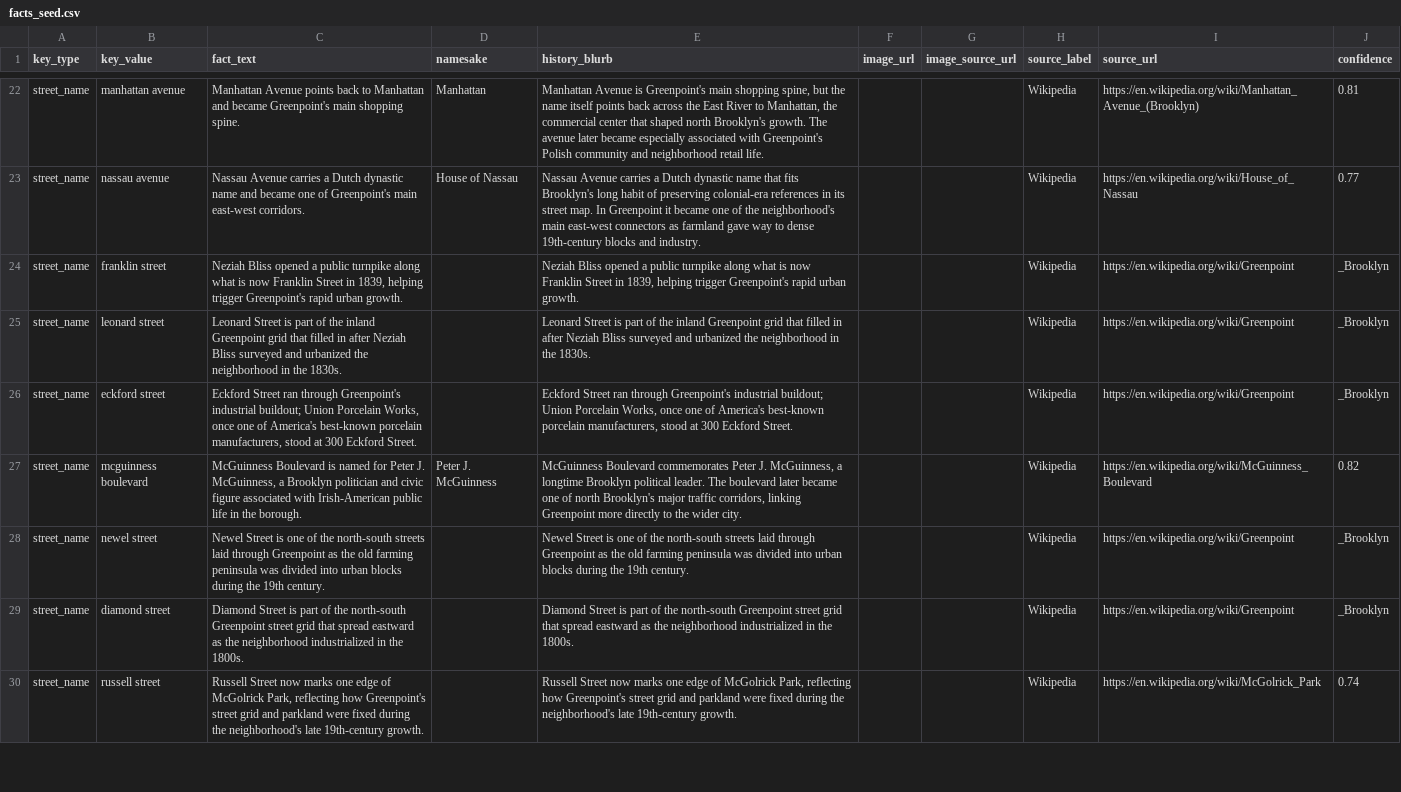
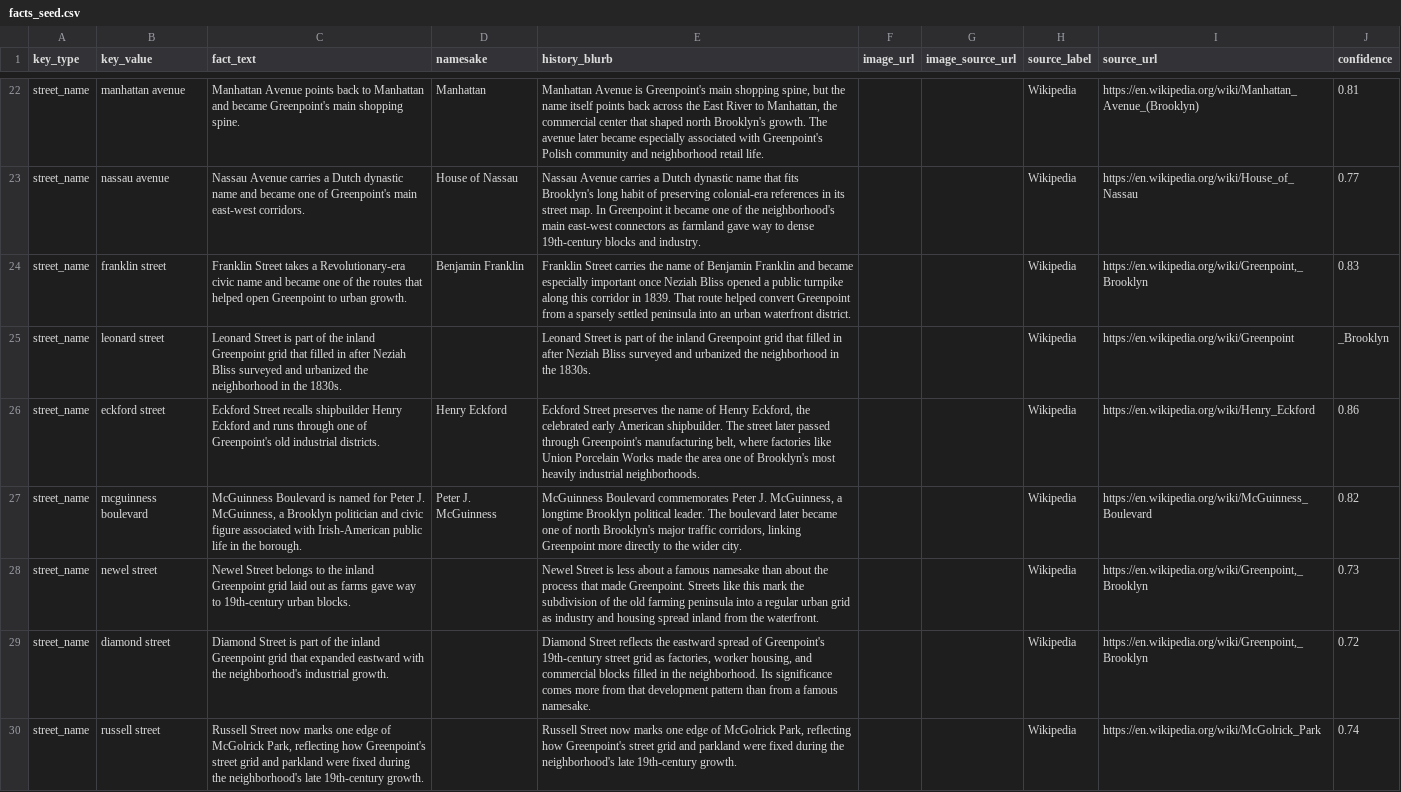
Before and after one commit to josephruocco/nyc-street-history, a CSV file: backend/data/facts_seed.csv, drawn as a sheet; only a part is shown, gaps mark what is left out; the diff covers the shown part only.

Commit message:
data: deepen Williamsburg and Greenpoint street histories

```diff
--- a/backend/data/facts_seed.csv
+++ b/backend/data/facts_seed.csv
@@ -23,8 +23,8 @@ street_name,manhattan avenue,Manhattan Avenue points back to Manhattan and becam
 street_name,nassau avenue,Nassau Avenue carries a Dutch dynastic name and became one of Greenpoint's main east-west corridors.,House of Nassau,Nassau Avenue carries a Dutch dynastic name that fits Brooklyn's long habit of preserving colonial-era references in its street map. In Greenpoint it became one of the neighborhood's main east-west connectors as farmland gave way to dense 19th-century blocks and industry.,,,Wikipedia,https://en.wikipedia.org/wiki/House_of_Nassau,0.77
-street_name,franklin street,"Neziah Bliss opened a public turnpike along what is now Franklin Street in 1839, helping trigger Greenpoint's rapid urban growth.",,"Neziah Bliss opened a public turnpike along what is now Franklin Street in 1839, helping trigger Greenpoint's rapid urban growth.",,,Wikipedia,https://en.wikipedia.org/wiki/Greenpoint,_Brooklyn
+street_name,franklin street,Franklin Street takes a Revolutionary-era civic name and became one of the routes that helped open Greenpoint to urban growth.,Benjamin Franklin,Franklin Street carries the name of Benjamin Franklin and became especially important once Neziah Bliss opened a public turnpike along this corridor in 1839. That route helped convert Greenpoint from a sparsely settled peninsula into an urban waterfront district.,,,Wikipedia,"https://en.wikipedia.org/wiki/Greenpoint,_Brooklyn",0.83
 street_name,leonard street,Leonard Street is part of the inland Greenpoint grid that filled in after Neziah Bliss surveyed and urbanized the neighborhood in the 1830s.,,Leonard Street is part of the inland Greenpoint grid that filled in after Neziah Bliss surveyed and urbanized the neighborhood in the 1830s.,,,Wikipedia,https://en.wikipedia.org/wiki/Greenpoint,_Brooklyn
-street_name,eckford street,"Eckford Street ran through Greenpoint's industrial buildout; Union Porcelain Works, once one of America's best-known porcelain manufacturers, stood at 300 Eckford Street.",,"Eckford Street ran through Greenpoint's industrial buildout; Union Porcelain Works, once one of America's best-known porcelain manufacturers, stood at 300 Eckford Street.",,,Wikipedia,https://en.wikipedia.org/wiki/Greenpoint,_Brooklyn
+street_name,eckford street,Eckford Street recalls shipbuilder Henry Eckford and runs through one of Greenpoint's old industrial districts.,Henry Eckford,"Eckford Street preserves the name of Henry Eckford, the celebrated early American shipbuilder. The street later passed through Greenpoint's manufacturing belt, where factories like Union Porcelain Works made the area one of Brooklyn's most heavily industrial neighborhoods.",,,Wikipedia,https://en.wikipedia.org/wiki/Henry_Eckford,0.86
 street_name,mcguinness boulevard,"McGuinness Boulevard is named for Peter J. McGuinness, a Brooklyn politician and civic figure associated with Irish-American public life in the borough.",Peter J. McGuinness,"McGuinness Boulevard commemorates Peter J. McGuinness, a longtime Brooklyn political leader. The boulevard later became one of north Brooklyn's major traffic corridors, linking Greenpoint more directly to the wider city.",,,Wikipedia,https://en.wikipedia.org/wiki/McGuinness_Boulevard,0.82
-street_name,newel street,Newel Street is one of the north-south streets laid through Greenpoint as the old farming peninsula was divided into urban blocks during the 19th century.,,Newel Street is one of the north-south streets laid through Greenpoint as the old farming peninsula was divided into urban blocks during the 19th century.,,,Wikipedia,https://en.wikipedia.org/wiki/Greenpoint,_Brooklyn
-street_name,diamond street,Diamond Street is part of the north-south Greenpoint street grid that spread eastward as the neighborhood industrialized in the 1800s.,,Diamond Street is part of the north-south Greenpoint street grid that spread eastward as the neighborhood industrialized in the 1800s.,,,Wikipedia,https://en.wikipedia.org/wiki/Greenpoint,_Brooklyn
+street_name,newel street,Newel Street belongs to the inland Greenpoint grid laid out as farms gave way to 19th-century urban blocks.,,Newel Street is less about a famous namesake than about the process that made Greenpoint. Streets like this mark the subdivision of the old farming peninsula into a regular urban grid as industry and housing spread inland from the waterfront.,,,Wikipedia,"https://en.wikipedia.org/wiki/Greenpoint,_Brooklyn",0.73
+street_name,diamond street,Diamond Street is part of the inland Greenpoint grid that expanded eastward with the neighborhood's industrial growth.,,"Diamond Street reflects the eastward spread of Greenpoint's 19th-century street grid as factories, worker housing, and commercial blocks filled in the neighborhood. Its significance comes more from that development pattern than from a famous namesake.",,,Wikipedia,"https://en.wikipedia.org/wiki/Greenpoint,_Brooklyn",0.72
 street_name,russell street,"Russell Street now marks one edge of McGolrick Park, reflecting how Greenpoint's street grid and parkland were fixed during the neighborhood's late 19th-century growth.",,"Russell Street now marks one edge of McGolrick Park, reflecting how Greenpoint's street grid and parkland were fixed during the neighborhood's late 19th-century growth.",,,Wikipedia,https://en.wikipedia.org/wiki/McGolrick_Park,0.74
```
Also changed, not shown: 29 edited cells elsewhere in this file.
